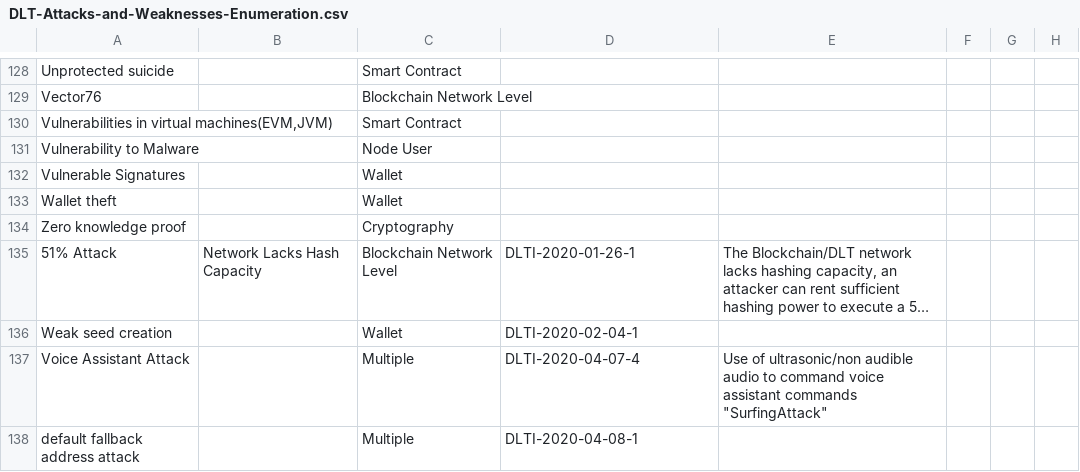
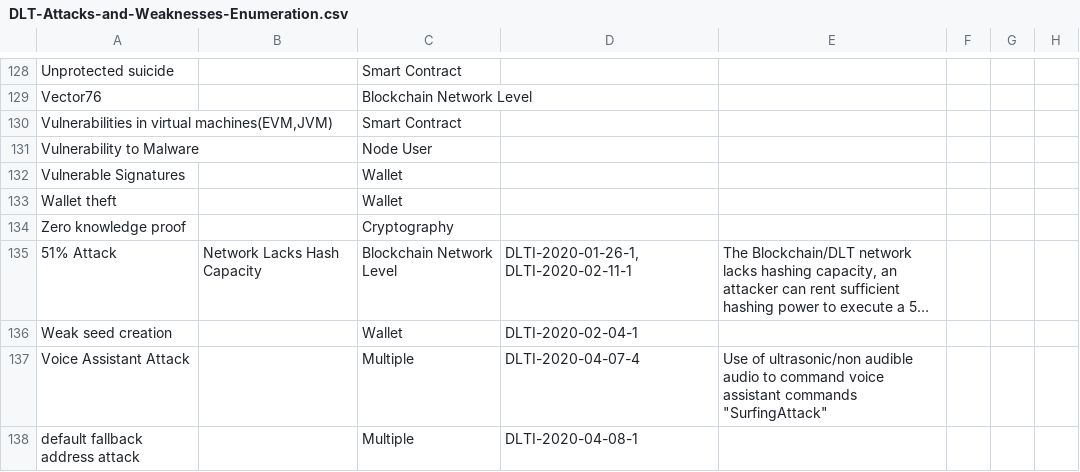
Before and after one commit to CloudSecurityAlliance/DLT-Security-Framework, a CSV file: DLT-Attacks-and-Weaknesses-Enumeration.csv, drawn as a sheet; only a part is shown, gaps mark what is left out; long unchanged cells end in …; the diff names each change by its address in the sheet, - before the commit and + after, or states it on an @@ line.

Commit message:
Update DLT-Attacks-and-Weaknesses-Enumeration.csv
Added attack reference

```diff
--- a/DLT-Attacks-and-Weaknesses-Enumeration.csv
+++ b/DLT-Attacks-and-Weaknesses-Enumeration.csv
-D135: DLTI-2020-01-26-1
+D135: DLTI-2020-01-26-1, DLTI-2020-02-11-1
```
